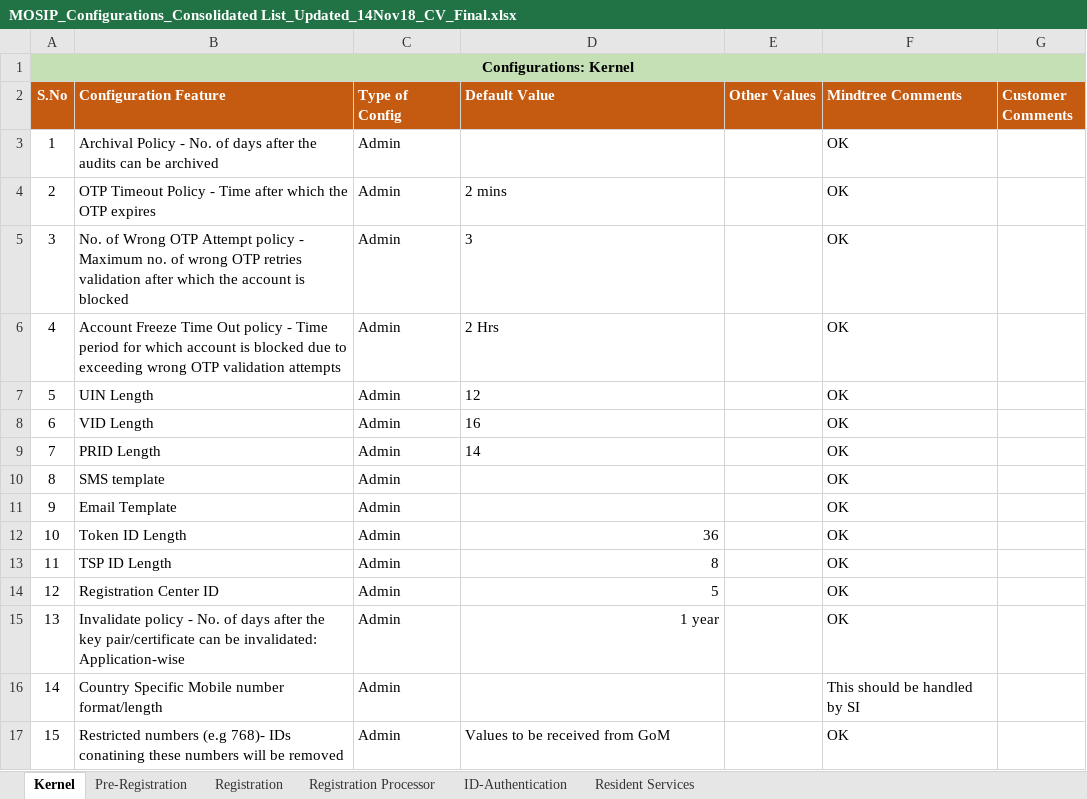
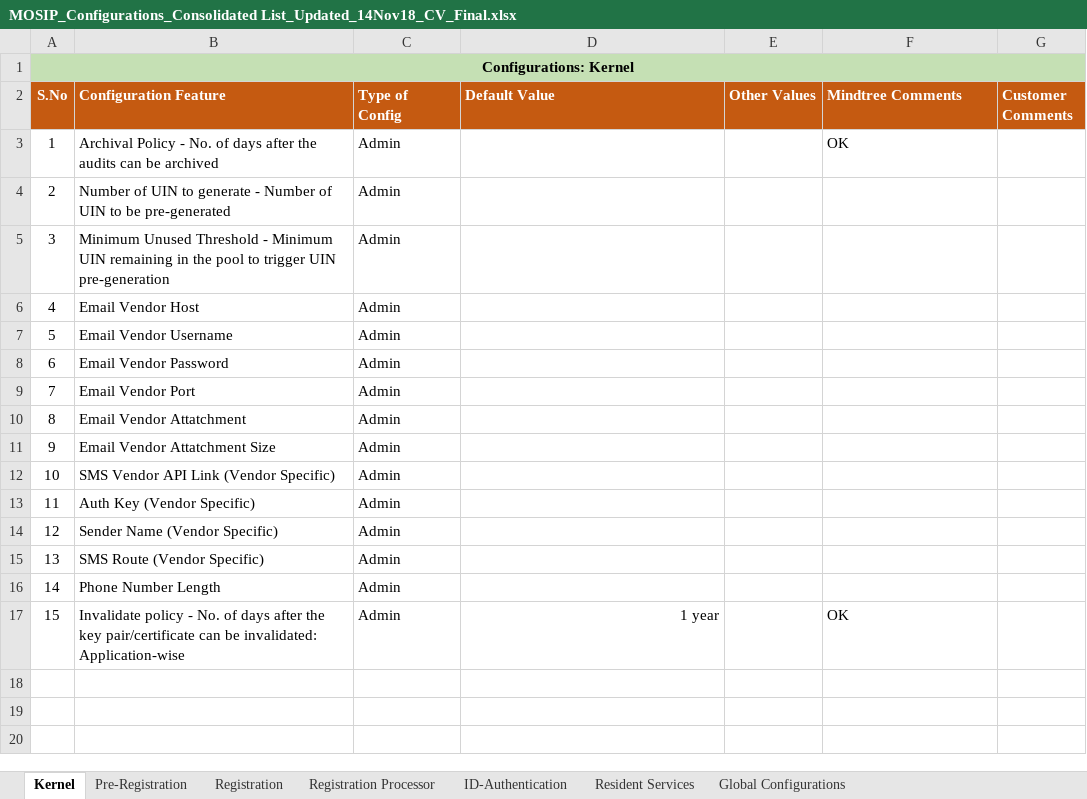
Before and after one commit to jpnayak007/commons, an Excel workbook: docs/requirements/MOSIP_Configurations_Consolidated List_Updated_14Nov18_CV_Final.xlsx, sheet Kernel, drawn as a sheet; values as stored, in another font and other column widths than the file's, no borders; table styles not drawn; the diff names each change by its address in the sheet, - before the commit and + after, or states it on an @@ line.

Commit message:
Update MOSIP_Configurations_Consolidated List_Updated_14Nov18_CV_Final.xlsx
Former-commit-id: 9721596ca6e03502d8f05eec886569418efb8aed

```diff
--- a/docs/requirements/MOSIP_Configurations_Consolidated List_Updated_14Nov18_CV_Final.xlsx (sheet Kernel)
+++ b/docs/requirements/MOSIP_Configurations_Consolidated List_Updated_14Nov18_CV_Final.xlsx (sheet Kernel)
+sheet tab: Global Configurations
-B4 (Configuration Feature): OTP Timeout Policy - Time after which the OTP expires
+B4 (Configuration Feature): Number of UIN to generate - Number of UIN to be pre-generated
-D4 (Default Value): 2 mins
+D4 (Default Value): (empty)
-F4:F15 (Mindtree Comments): OK
+F4:F15 (Mindtree Comments): (empty)
-B5 (Configuration Feature): No. of Wrong OTP Attempt policy - Maximum no. of wrong OTP retries validation after which the account is blocked
+B5 (Configuration Feature): Minimum Unused Threshold - Minimum UIN remaining in the pool to trigger UIN pre-generation
-D5 (Default Value): 3
+D5 (Default Value): (empty)
-B6 (Configuration Feature): Account Freeze Time Out policy - Time period for which account is blocked due to exceeding wrong OTP validation attempts
+B6 (Configuration Feature): Email Vendor Host
-D6 (Default Value): 2 Hrs
+D6 (Default Value): (empty)
-B7 (Configuration Feature): UIN Length
+B7 (Configuration Feature): Email Vendor Username
-D7 (Default Value): 12
+D7 (Default Value): (empty)
-B8 (Configuration Feature): VID Length
+B8 (Configuration Feature): Email Vendor Password
-D8 (Default Value): 16
+D8 (Default Value): (empty)
-B9 (Configuration Feature): PRID Length
+B9 (Configuration Feature): Email Vendor Port
-D9 (Default Value): 14
+D9 (Default Value): (empty)
-B10 (Configuration Feature): SMS template
+B10 (Configuration Feature): Email Vendor Attatchment
-B11 (Configuration Feature): Email Template
+B11 (Configuration Feature): Email Vendor Attatchment Size
-B12 (Configuration Feature): Token ID Length
+B12 (Configuration Feature): SMS Vendor API Link (Vendor Specific)
-D12 (Default Value): 36
+D12 (Default Value): (empty)
-B13 (Configuration Feature): TSP ID Length
+B13 (Configuration Feature): Auth Key (Vendor Specific)
-D13 (Default Value): 8
+D13 (Default Value): (empty)
-B14 (Configuration Feature): Registration Center ID
+B14 (Configuration Feature): Sender Name (Vendor Specific)
-D14 (Default Value): 5
+D14 (Default Value): (empty)
-B15 (Configuration Feature): Invalidate policy - No. of days after the key pair/certificate can be invalidated: Application-wise
+B15 (Configuration Feature): SMS Route (Vendor Specific)
-D15 (Default Value): 1 year
+D15 (Default Value): (empty)
-B16 (Configuration Feature): Country Specific Mobile number format/length
+B16 (Configuration Feature): Phone Number Length
-F16 (Mindtree Comments): This should be handled by SI
+F16 (Mindtree Comments): (empty)
-B17 (Configuration Feature): Restricted numbers (e.g 768)- IDs conatining these numbers will be removed
+B17 (Configuration Feature): Invalidate policy - No. of days after the key pair/certificate can be invalidated: Application-wise
-D17 (Default Value): Values to be received from GoM
+D17 (Default Value): 1 year
-D17 alignment: left
+D17 alignment: right
```
Also changed, not shown: formulas that keep their value.
